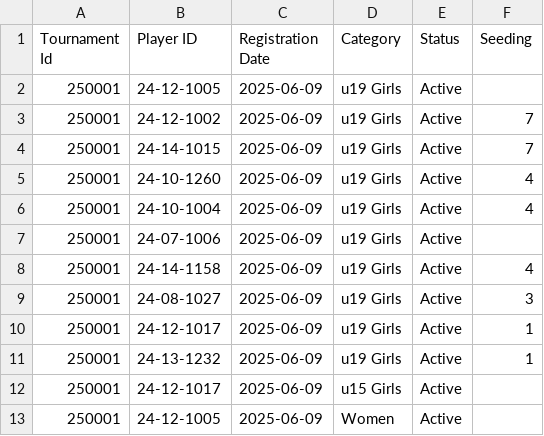
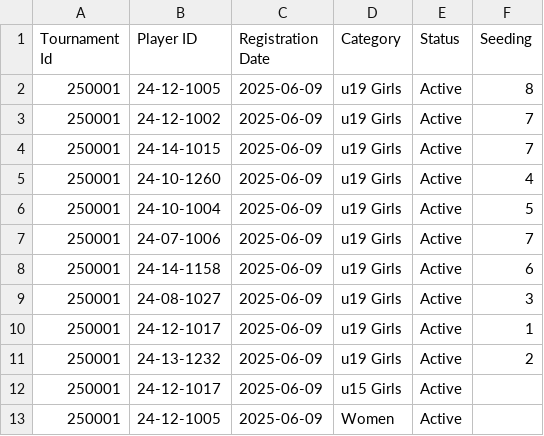
Before and after one commit to achalp1p1/tounamentapp, a CSV file: tournament_registrations.csv, drawn as a sheet; only a part is shown.

Commit message:
Fixed seeding system: unified data source, batch updates, and resolved NoneType iteration errors

```diff
--- a/tournament_registrations.csv
+++ b/tournament_registrations.csv
@@ -1,3 +1,3 @@
 Tournament Id,Player ID,Registration Date,Category,Status,Seeding
-250001,24-12-1005,2025-06-09,u19 Girls,Active,
+250001,24-12-1005,2025-06-09,u19 Girls,Active,8
 250001,24-12-1002,2025-06-09,u19 Girls,Active,7
@@ -5,8 +5,8 @@ Tournament Id,Player ID,Registration Date,Category,Status,Seeding
 250001,24-10-1260,2025-06-09,u19 Girls,Active,4
-250001,24-10-1004,2025-06-09,u19 Girls,Active,4
-250001,24-07-1006,2025-06-09,u19 Girls,Active,
-250001,24-14-1158,2025-06-09,u19 Girls,Active,4
+250001,24-10-1004,2025-06-09,u19 Girls,Active,5
+250001,24-07-1006,2025-06-09,u19 Girls,Active,7
+250001,24-14-1158,2025-06-09,u19 Girls,Active,6
 250001,24-08-1027,2025-06-09,u19 Girls,Active,3
 250001,24-12-1017,2025-06-09,u19 Girls,Active,1
-250001,24-13-1232,2025-06-09,u19 Girls,Active,1
+250001,24-13-1232,2025-06-09,u19 Girls,Active,2
 250001,24-12-1017,2025-06-09,u15 Girls,Active,
```
Also changed, not shown: 2 other files.
